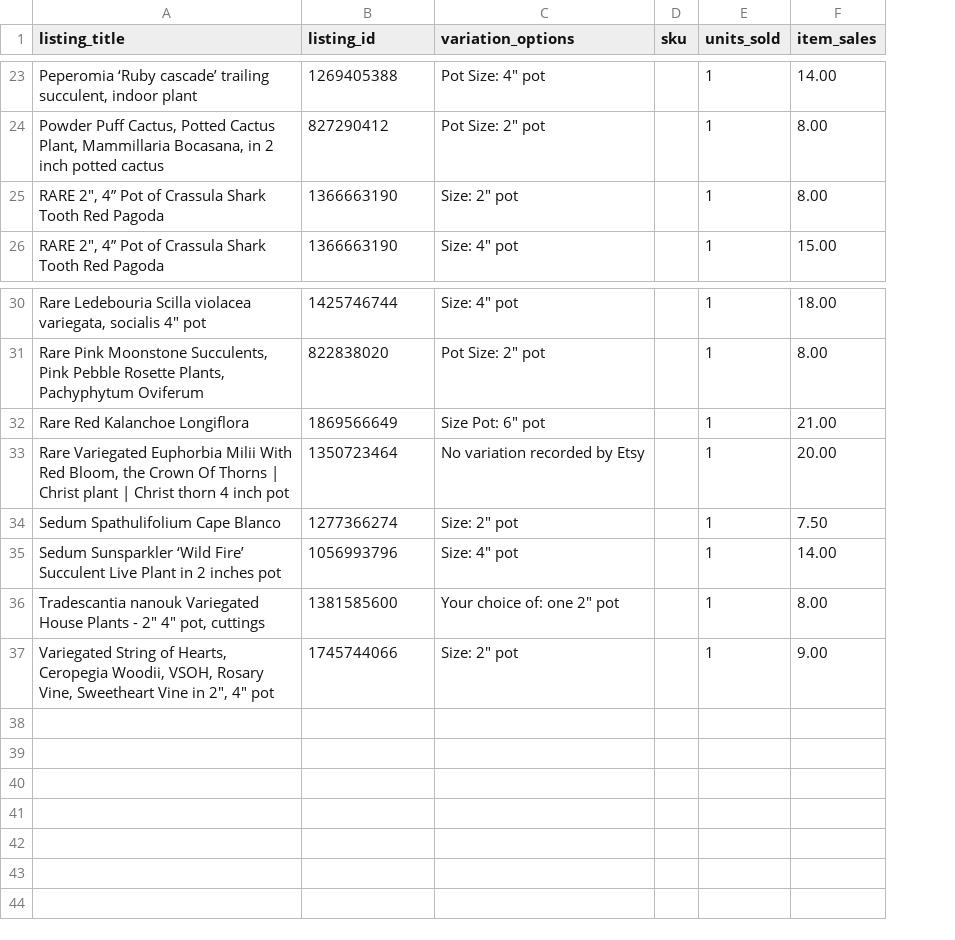
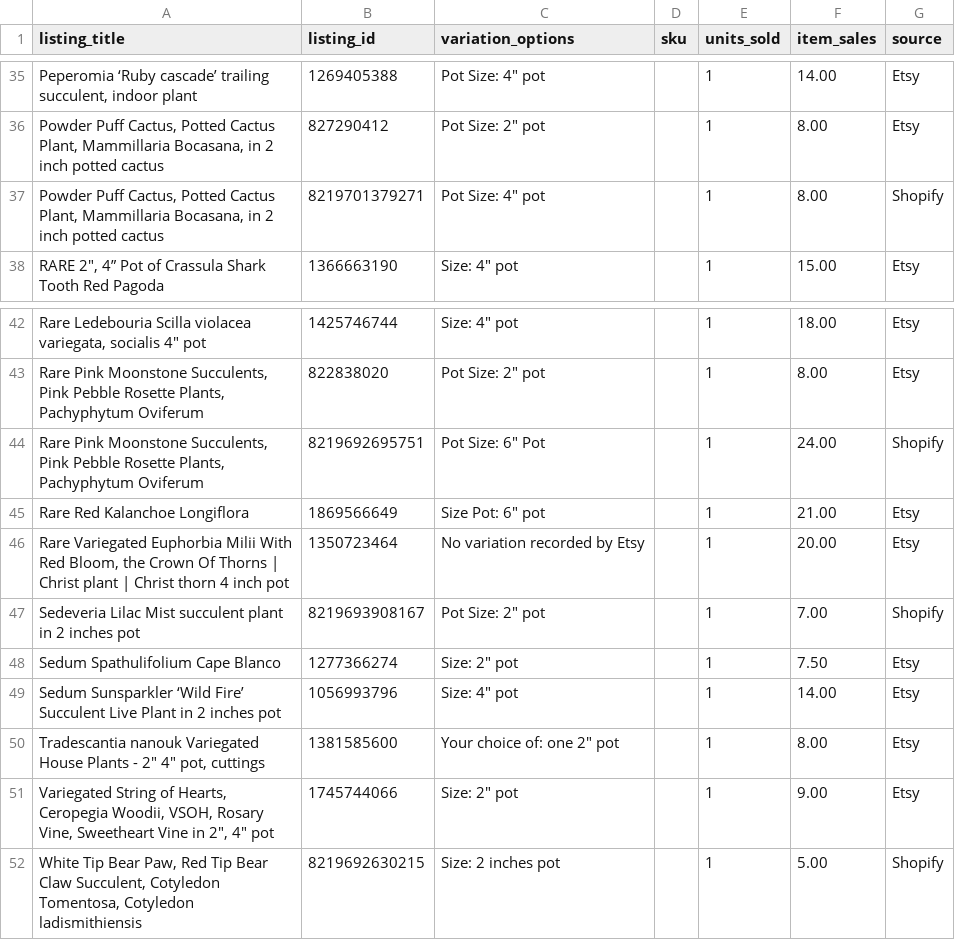
Before and after one commit to stagius24-cell/mysucculentcorner, a CSV file: etsy_pending_order_variations.csv, drawn as a sheet; only a part is shown, gaps mark what is left out; addresses are those after the commit; the diff covers the shown part only; the diff names each change by its address in the sheet, - before the commit and + after, or states it on an @@ line.

```diff
--- a/etsy_pending_order_variations.csv
+++ b/etsy_pending_order_variations.csv
+column G (source), rows 35-38: Etsy | Etsy | Shopify | Etsy; rows 42-43: Etsy | Etsy; rows 45-46: Etsy | Etsy; rows 48-51: all Etsy
-A37 (listing_title): RARE 2", 4” Pot of Crassula Shark Tooth Red Pagoda
+A37 (listing_title): Powder Puff Cactus, Potted Cactus Plant, Mammillaria Bocasana, in 2 inch potted cactus
-B37 (listing_id): 1366663190
+B37 (listing_id): 8219701379271
-C37 (variation_options): Size: 2" pot
+C37 (variation_options): Pot Size: 4" pot
+row 44: Rare Pink Moonstone Succulents, Pink Pebble Rosette Plants, Pachyphytum Oviferum | 8219692695751 | Pot Size: 6" Pot |  | 1 | 24.00 | Shopify
+row 47: Sedeveria Lilac Mist succulent plant in 2 inches pot | 8219693908167 | Pot Size: 2" pot |  | 1 | 7.00 | Shopify
+row 52: White Tip Bear Paw, Red Tip Bear Claw Succulent, Cotyledon Tomentosa, Cotyledon ladismithiensis | 8219692630215 | Size: 2 inches pot |  | 1 | 5.00 | Shopify
```
Also changed, not shown: 12 added rows elsewhere in this file.
